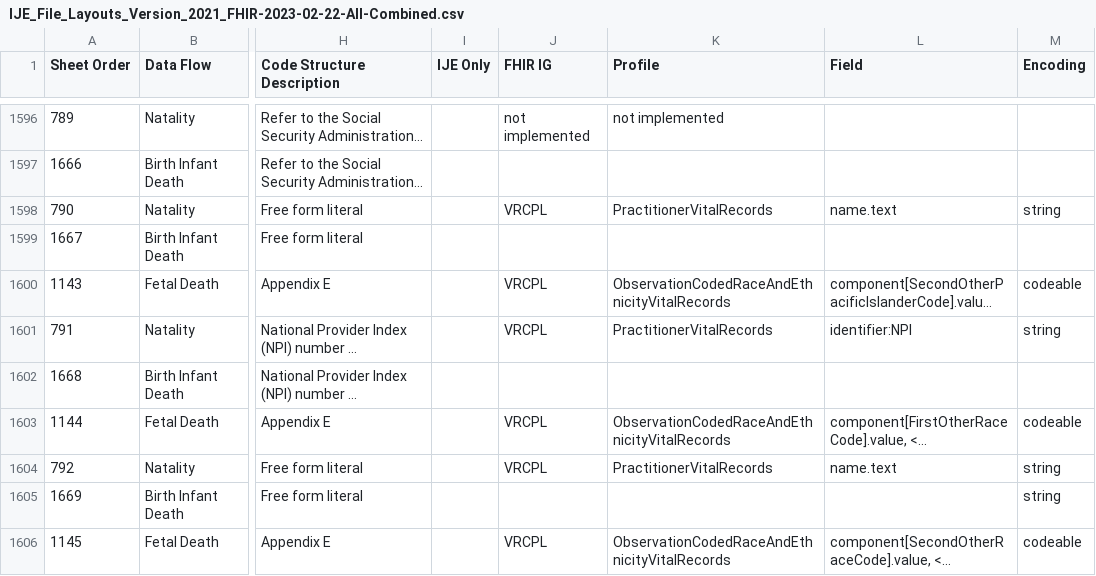
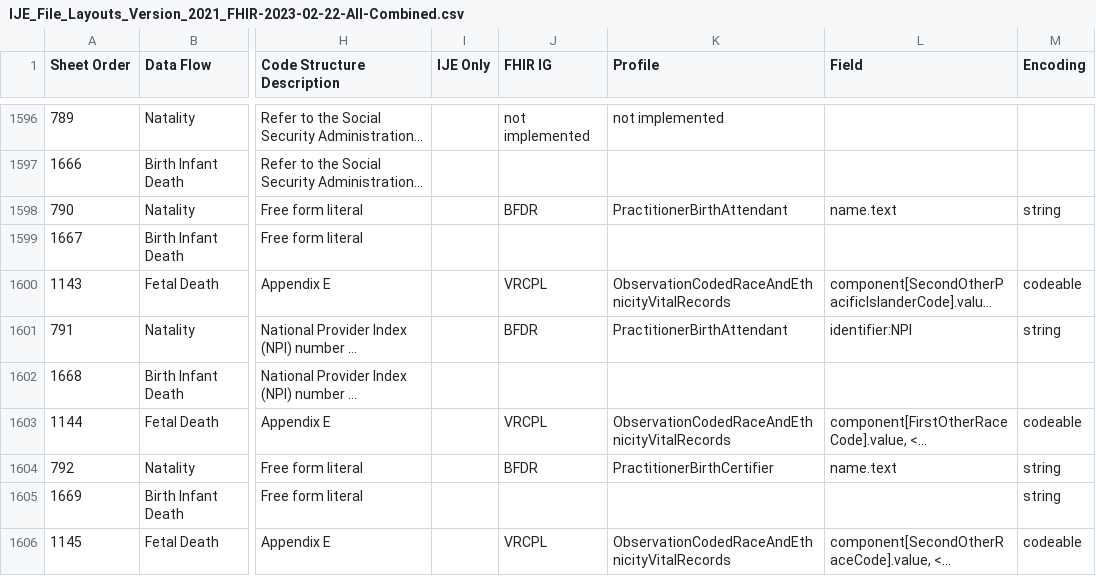
Before and after one commit to HL7/fhir-bfdr, a CSV file: input/mapping/IJE_File_Layouts_Version_2021_FHIR-2023-02-22-All-Combined.csv, drawn as a sheet; only a part is shown, gaps mark what is left out; long unchanged cells end in …; the diff covers the shown part only; the diff names each change by its address in the sheet, - before the commit and + after, or states it on an @@ line.

```diff
--- a/input/mapping/IJE_File_Layouts_Version_2021_FHIR-2023-02-22-All-Combined.csv
+++ b/input/mapping/IJE_File_Layouts_Version_2021_FHIR-2023-02-22-All-Combined.csv
-J1598 (FHIR IG): VRCPL
+J1598 (FHIR IG): BFDR
-K1598 (Profile): PractitionerVitalRecords
+K1598 (Profile): PractitionerBirthAttendant
-J1601 (FHIR IG): VRCPL
+J1601 (FHIR IG): BFDR
-K1601 (Profile): PractitionerVitalRecords
+K1601 (Profile): PractitionerBirthAttendant
-J1604 (FHIR IG): VRCPL
+J1604 (FHIR IG): BFDR
-K1604 (Profile): PractitionerVitalRecords
+K1604 (Profile): PractitionerBirthCertifier
```
Also changed, not shown: 21 edited cells elsewhere in this file, input/mapping/BFDR_Forms_Mapping.csv, input/mapping/BFDR_Profile_Intros.csv, 12 other files.
